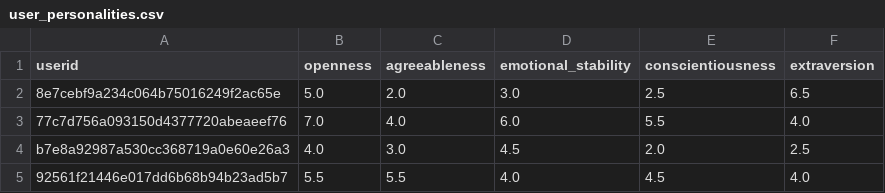
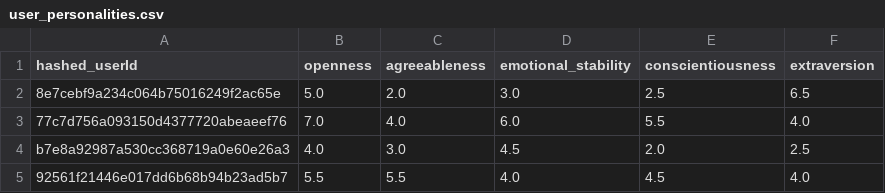
Before and after one commit to ryanchuah/database-cw, a CSV file: db/datasets/user_personalities.csv, drawn as a sheet; only a part is shown.

```diff
--- a/db/datasets/user_personalities.csv
+++ b/db/datasets/user_personalities.csv
@@ -1,2 +1,2 @@
-userid, openness, agreeableness, emotional_stability, conscientiousness, extraversion
+hashed_userId, openness, agreeableness, emotional_stability, conscientiousness, extraversion
 8e7cebf9a234c064b75016249f2ac65e,5.0,2.0,3.0,2.5,6.5
```
Also changed, not shown: 3 other files.
